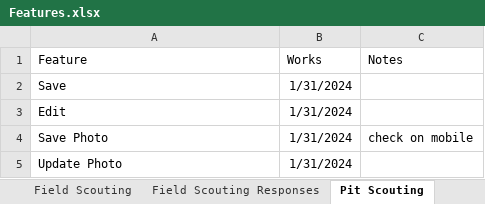
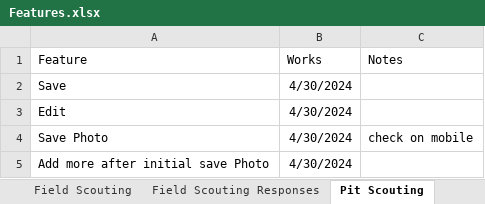
Before and after one commit to 3492PARTs/PARTs_Website, an Excel workbook: Features.xlsx, sheet Pit Scouting, drawn as a sheet; values as stored, in another font and other column widths than the file's, no borders; removed rows and columns are numbered as before the commit, all else as after; the diff names each change by its address in the sheet, - before the commit and + after, or states it on an @@ line.

Commit message:
pit scouting

```diff
--- a/Features.xlsx (sheet Pit Scouting)
+++ b/Features.xlsx (sheet Pit Scouting)
-B2:B4 (Works): 1/31/2024
+B2:B4 (Works): 4/30/2024
-row 5: Update Photo | 1/31/2024
+row 5: Add more after initial save Photo | 4/30/2024
```
Also changed, not shown: sheet Field Scouting Responses, 1 other file.
